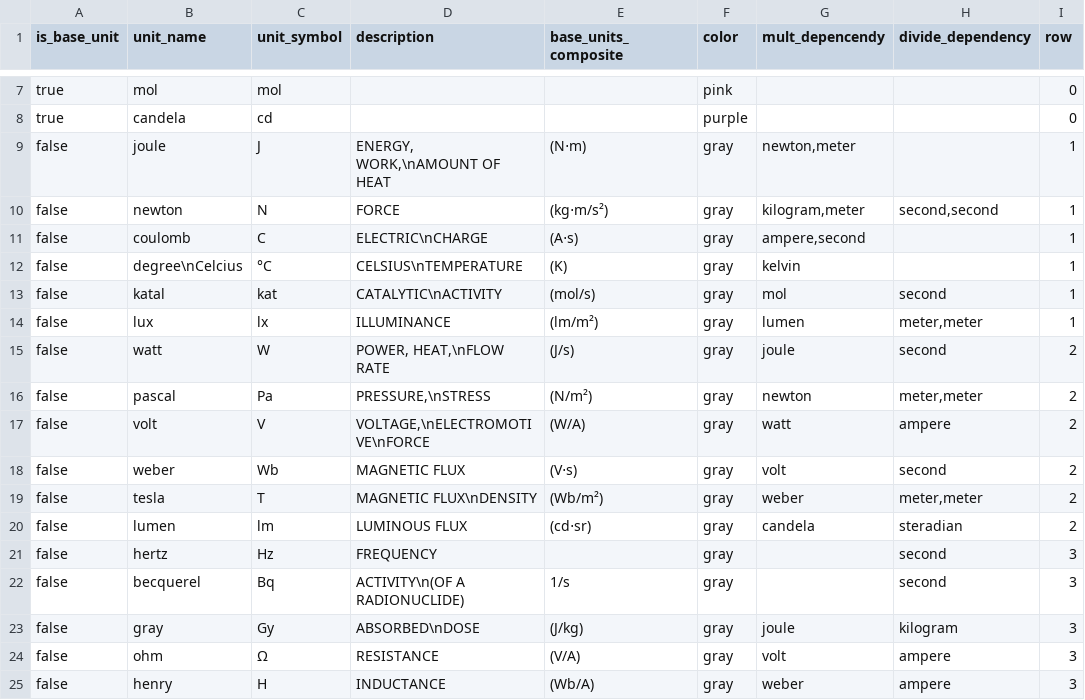
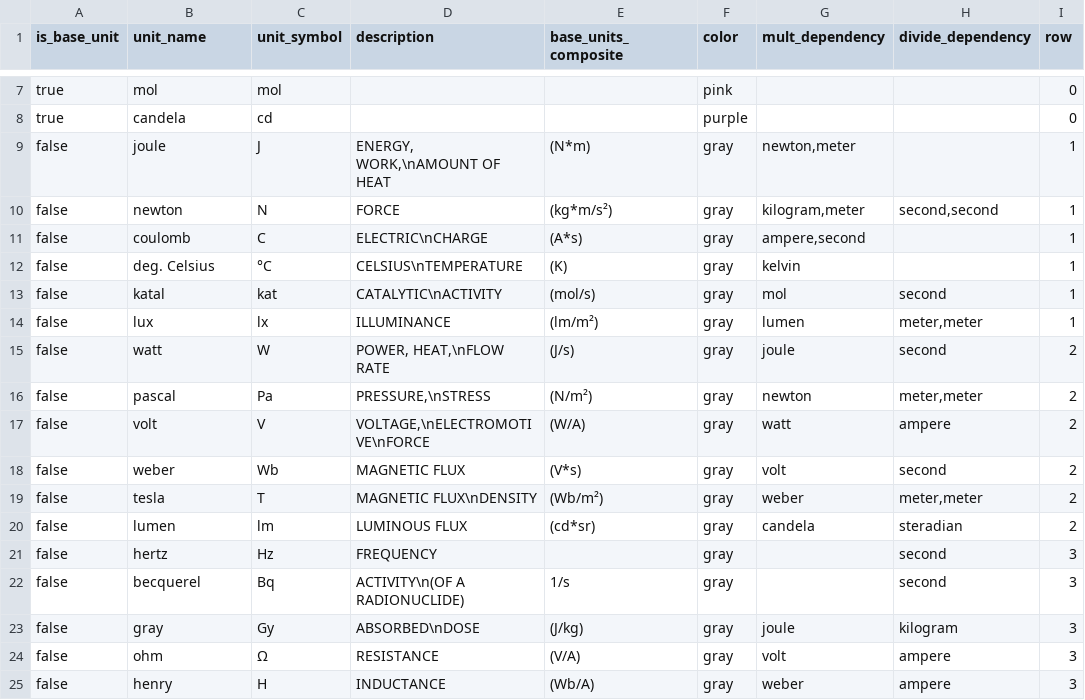
Before and after one commit to thomascamminady/si_base_units_relationships_poster_recreate, a CSV file: data/units.csv, drawn as a sheet; only a part is shown, gaps mark what is left out; the diff names each change by its address in the sheet, - before the commit and + after, or states it on an @@ line.

```diff
--- a/data/units.csv
+++ b/data/units.csv
-G1: mult_depencendy
+G1: mult_dependency
-E9 (base_units_composite): (N⋅m)
+E9 (base_units_composite): (N*m)
-E10 (base_units_composite): (kg⋅m/s²)
+E10 (base_units_composite): (kg*m/s²)
-E11 (base_units_composite): (A⋅s)
+E11 (base_units_composite): (A*s)
-B12 (unit_name): degree\nCelcius
+B12 (unit_name): deg. Celsius
-E18 (base_units_composite): (V⋅s)
+E18 (base_units_composite): (V*s)
-E20 (base_units_composite): (cd⋅sr)
+E20 (base_units_composite): (cd*sr)
```
Also changed, not shown: 3 other files.
